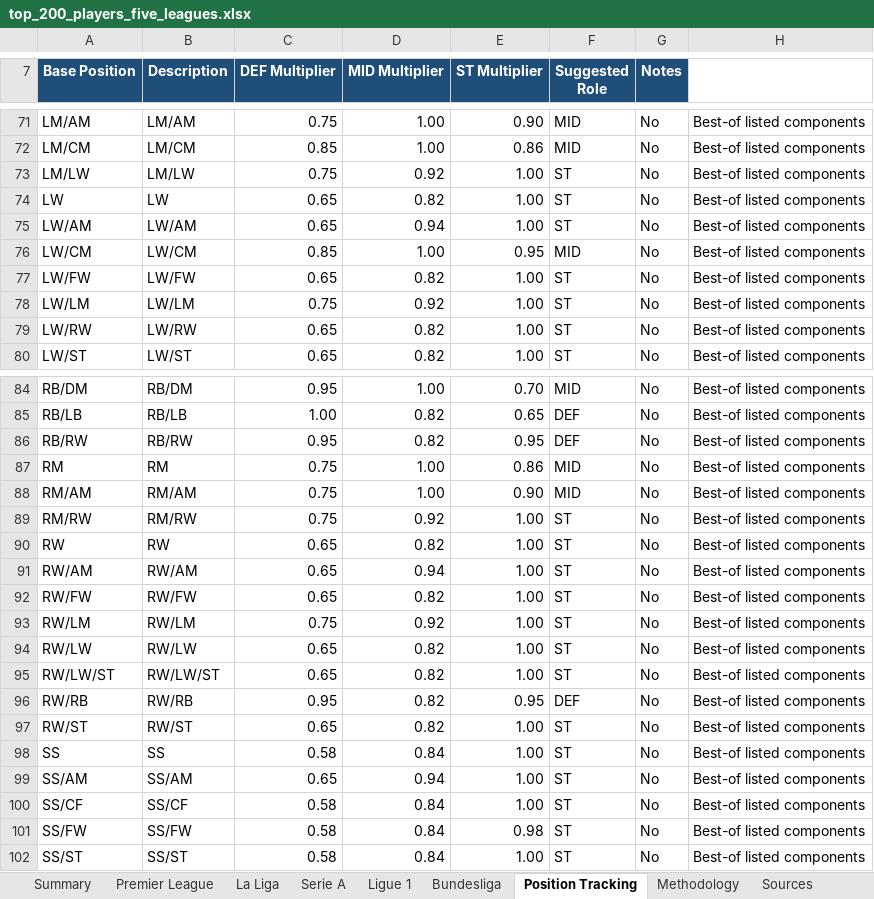
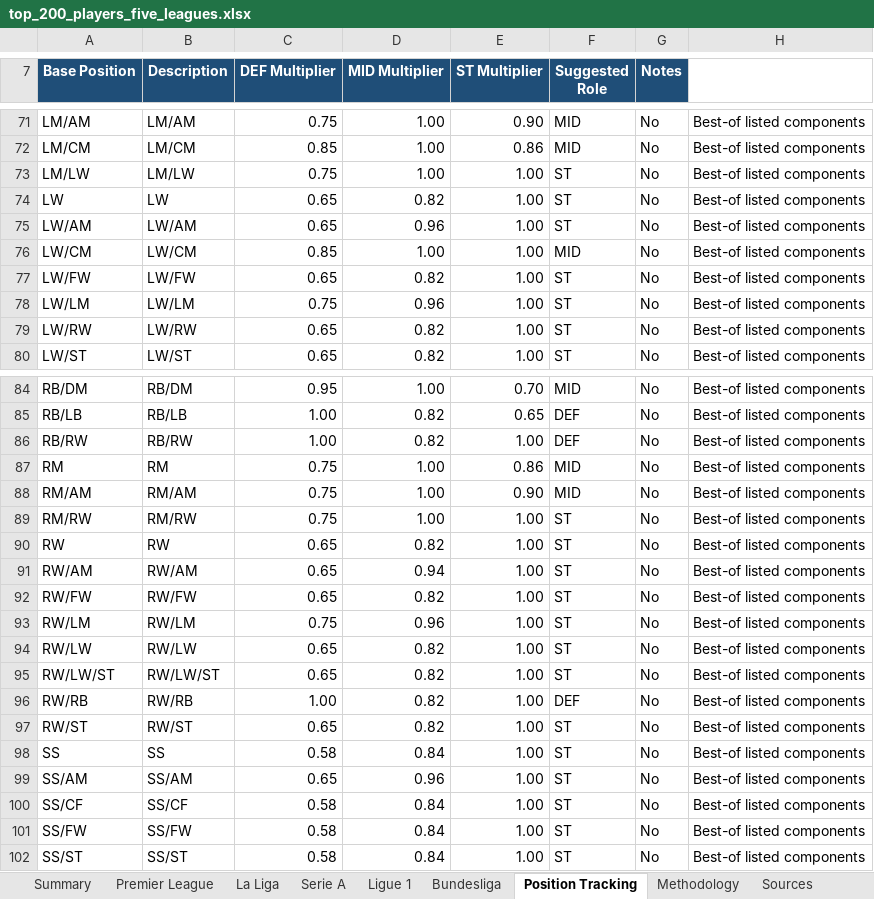
Before and after one commit to Daven-code/Ultimate-5-a-side-Draft, an Excel workbook: top_200_players_five_leagues.xlsx, sheet Position Tracking, drawn as a sheet; only a part is shown, gaps mark what is left out; values as stored, in another font and other column widths than the file's, no borders; conditional formats and table styles not drawn; the diff covers the shown part only; the diff names each change by its address in the sheet, - before the commit and + after, or states it on an @@ line.

```diff
--- a/top_200_players_five_leagues.xlsx (sheet Position Tracking)
+++ b/top_200_players_five_leagues.xlsx (sheet Position Tracking)
-D73 (MID Multiplier): 0.92
+D73 (MID Multiplier): 1.00
-D75 (MID Multiplier): 0.94
+D75 (MID Multiplier): 0.96
-E76 (ST Multiplier): 0.95
+E76 (ST Multiplier): 1.00
-D78 (MID Multiplier): 0.92
+D78 (MID Multiplier): 0.96
-C86 (DEF Multiplier): 0.95
+C86 (DEF Multiplier): 1.00
-E86 (ST Multiplier): 0.95
+E86 (ST Multiplier): 1.00
-D89 (MID Multiplier): 0.92
+D89 (MID Multiplier): 1.00
-D93 (MID Multiplier): 0.92
+D93 (MID Multiplier): 0.96
-C96 (DEF Multiplier): 0.95
+C96 (DEF Multiplier): 1.00
-E96 (ST Multiplier): 0.95
+E96 (ST Multiplier): 1.00
-D99 (MID Multiplier): 0.94
+D99 (MID Multiplier): 0.96
-E101 (ST Multiplier): 0.98
+E101 (ST Multiplier): 1.00
```
Also changed, not shown: 16 edited cells elsewhere in this sheet, sheet Bundesliga, sheet Premier League, sheet Summary, 3 other files.
